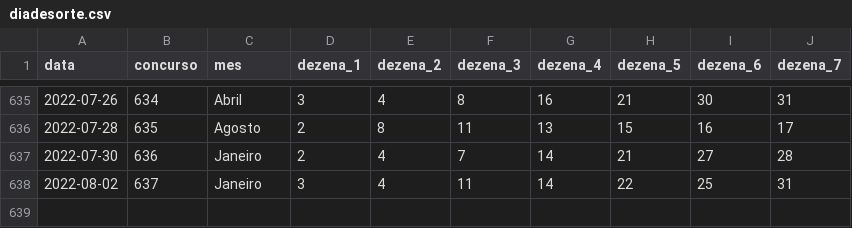
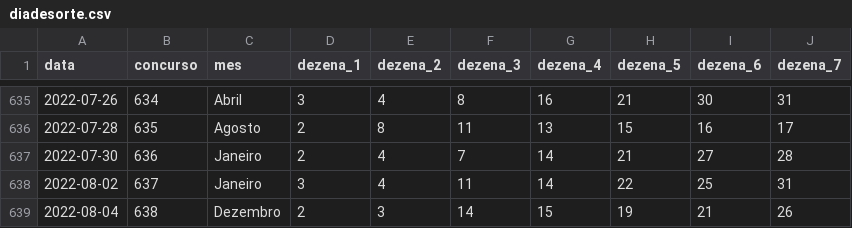
Before and after one commit to damarals/loteria, a CSV file: inst/extdata/diadesorte.csv, drawn as a sheet; only a part is shown, gaps mark what is left out.

```diff
--- a/inst/extdata/diadesorte.csv
+++ b/inst/extdata/diadesorte.csv
@@ -638 +638,2 @@ data,concurso,mes,dezena_1,dezena_2,dezena_3,dezena_4,dezena_5,dezena_6,dezena_7
 2022-08-02,637,Janeiro,3,4,11,14,22,25,31
+2022-08-04,638,Dezembro,2,3,14,15,19,21,26
```
Also changed, not shown: inst/extdata/duplasena.csv, inst/extdata/lotofacil.csv, 14 other files.
